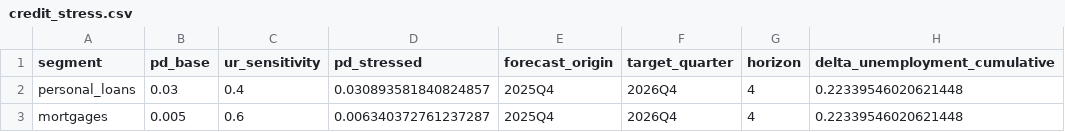
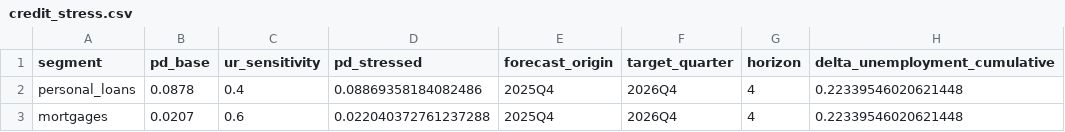
Before and after one commit to JuanVu1810/Australian-CPI-Forecast, a CSV file: reports/tableau/credit_stress.csv, drawn as a sheet.

```diff
--- a/reports/tableau/credit_stress.csv
+++ b/reports/tableau/credit_stress.csv
@@ -1,3 +1,3 @@
 segment,pd_base,ur_sensitivity,pd_stressed,forecast_origin,target_quarter,horizon,delta_unemployment_cumulative
-personal_loans,0.03,0.4,0.030893581840824857,2025Q4,2026Q4,4,0.22339546020621448
-mortgages,0.005,0.6,0.006340372761237287,2025Q4,2026Q4,4,0.22339546020621448
+personal_loans,0.0878,0.4,0.08869358184082486,2025Q4,2026Q4,4,0.22339546020621448
+mortgages,0.0207,0.6,0.022040372761237288,2025Q4,2026Q4,4,0.22339546020621448
```
Also changed, not shown: data/metadata/pd_base_assumptions.csv, 10 other files.
